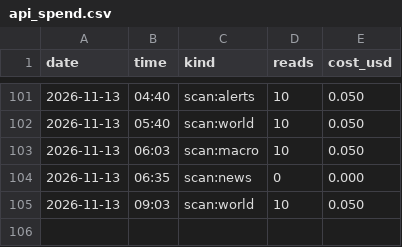
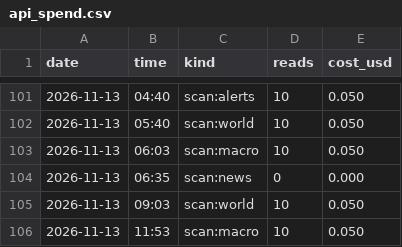
Before and after one commit to issambkkal/x-meme-desk, a CSV file: logs/api_spend.csv, drawn as a sheet; only a part is shown, gaps mark what is left out.

Commit message:
scan: 2026-11-13 11:53

```diff
--- a/logs/api_spend.csv
+++ b/logs/api_spend.csv
@@ -105 +105,2 @@ date,time,kind,reads,cost_usd
 2026-11-13,09:03,scan:world,10,0.050
+2026-11-13,11:53,scan:macro,10,0.050
```
Also changed, not shown: 2 other files.
